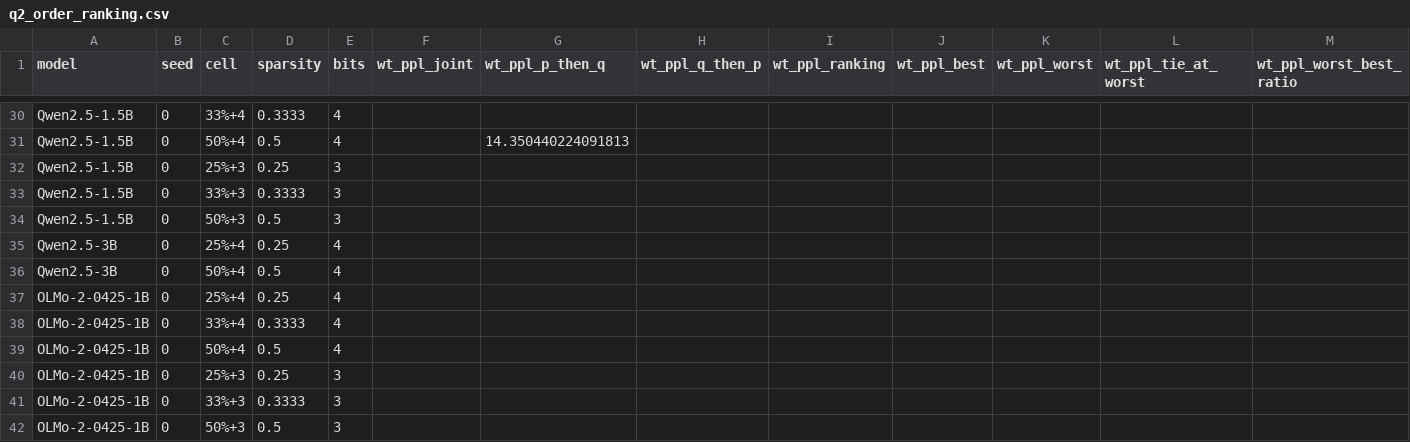
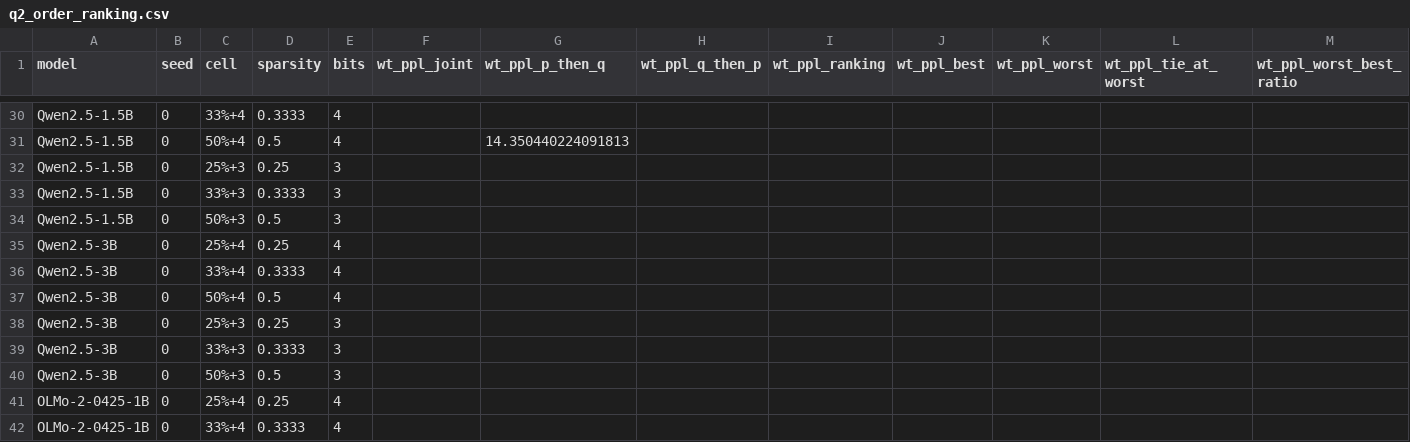
Before and after one commit to martin-cousseau/esann2027-compose, a CSV file: reports/analysis/q2_order_ranking.csv, drawn as a sheet; only a part is shown, gaps mark what is left out; the shorter side is filled out with more unchanged rows; rows hold the shown columns only; the diff names each change by its address in the sheet, - before the commit and + after, or states it on an @@ line.

```diff
--- a/reports/analysis/q2_order_ranking.csv
+++ b/reports/analysis/q2_order_ranking.csv
+row 36: Qwen2.5-3B | 0 | 33%+4 | 0.3333 | 4
+row 38: Qwen2.5-3B | 0 | 25%+3 | 0.25 | 3
+row 39: Qwen2.5-3B | 0 | 33%+3 | 0.3333 | 3
+row 40: Qwen2.5-3B | 0 | 50%+3 | 0.5 | 3
```
Also changed, not shown: reports/analysis/q3_order_spread.csv, reports/analysis/scale_family_cells.csv, 7 other files.
